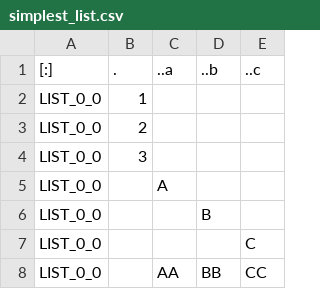
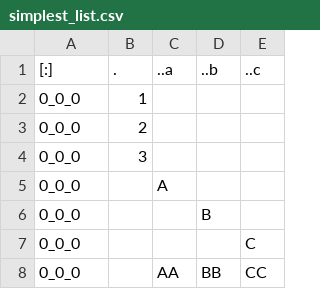
Before and after one commit to christensonb/JsonTable, a CSV file: test_examples/answer/simplest_list.csv, drawn as a sheet; the diff names each change by its address in the sheet, - before the commit and + after, or states it on an @@ line.

```diff
--- a/test_examples/answer/simplest_list.csv
+++ b/test_examples/answer/simplest_list.csv
-A2:A8 ([:]): LIST_0_0
+A2:A8 ([:]): 0_0_0
```
Also changed, not shown: 18 other files.
